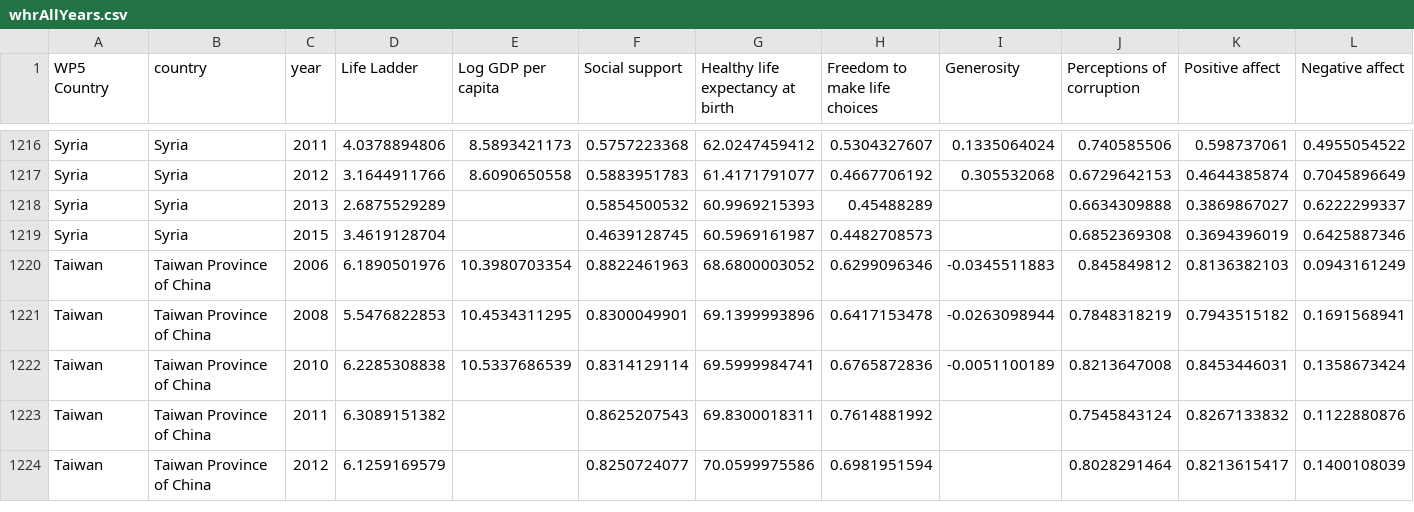
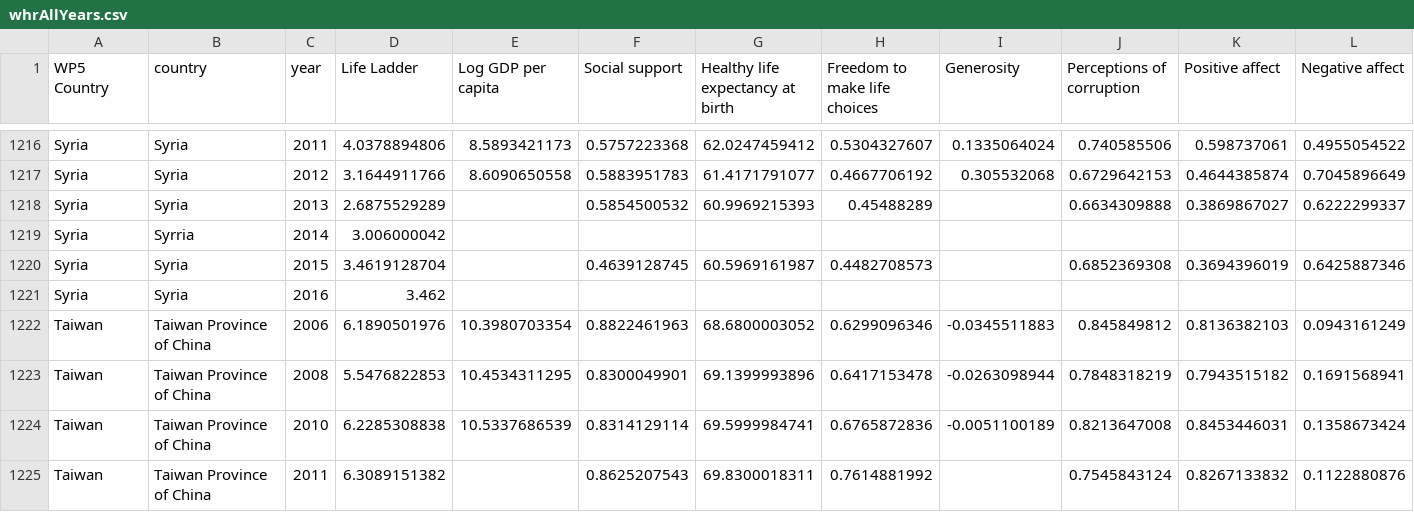
Before and after one commit to carolhmj/datavis-project, a CSV file: data/HappinessReport/whrAllYears.csv, drawn as a sheet; only a part is shown, gaps mark what is left out; the shorter side is filled out with more unchanged rows; rows hold the shown columns only; the diff names each change by its address in the sheet, - before the commit and + after, or states it on an @@ line.

Commit message:
Add data in  allYears file about Syria in 2014 and 2016

```diff
--- a/data/HappinessReport/whrAllYears.csv
+++ b/data/HappinessReport/whrAllYears.csv
+row 1219: Syria | Syrria | 2014 | 3.006000042
+row 1221: Syria | Syria | 2016 | 3.462
```
